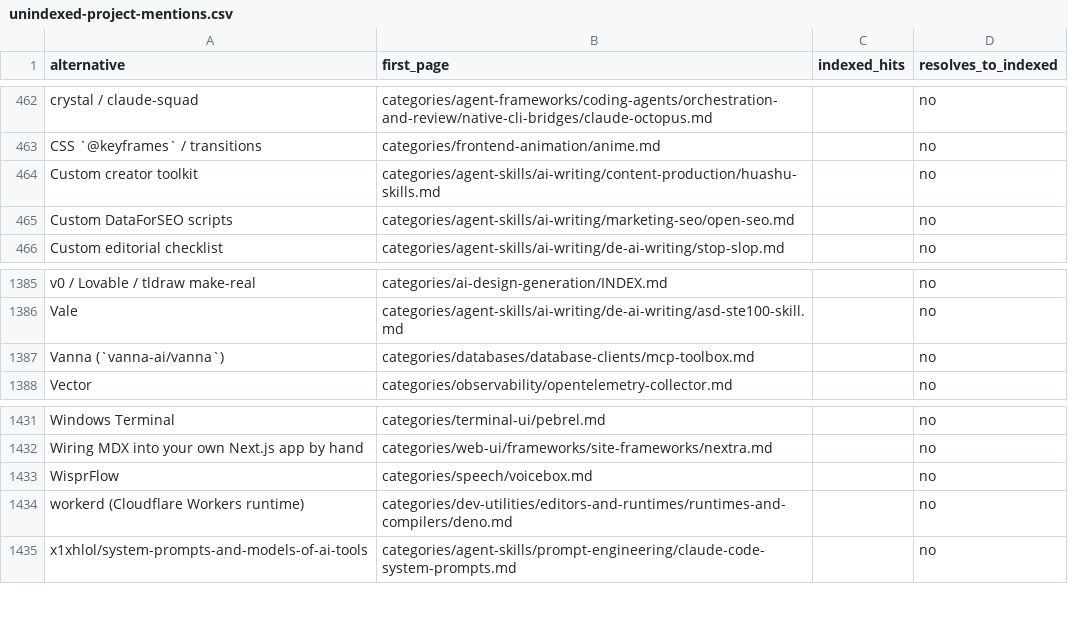
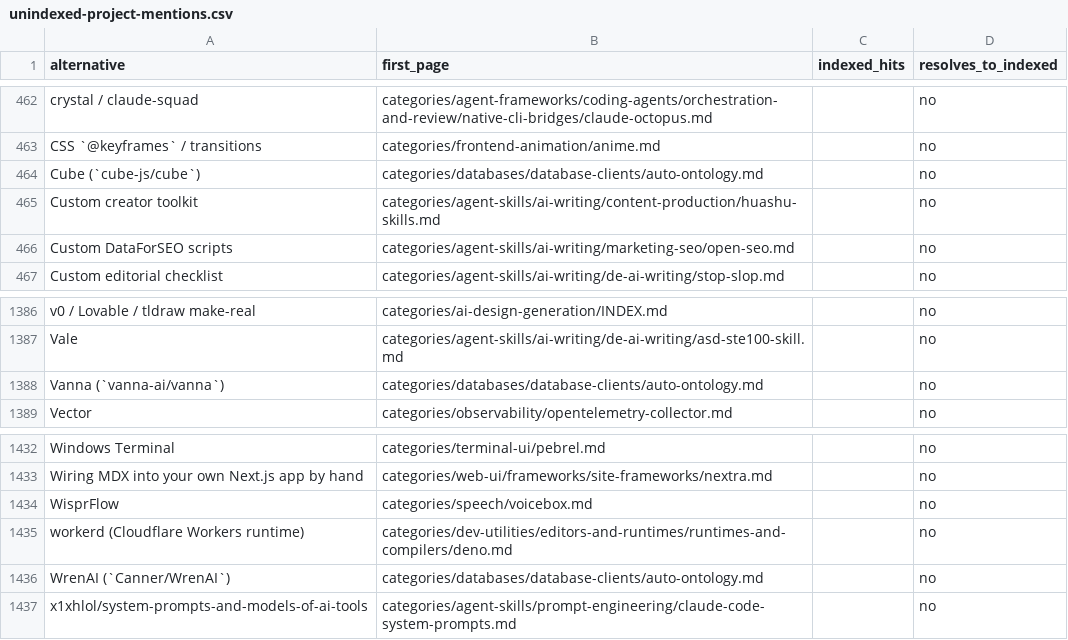
Before and after one commit to ZhenningLang/GitHub-Michelin, a CSV file: reports/unindexed-project-mentions.csv, drawn as a sheet; only a part is shown, gaps mark what is left out.

```diff
--- a/reports/unindexed-project-mentions.csv
+++ b/reports/unindexed-project-mentions.csv
@@ -463,2 +463,3 @@ crystal / claude-squad,categories/agent-frameworks/coding-agents/orchestration-a
 CSS `@keyframes` / transitions,categories/frontend-animation/anime.md,,no
+Cube (`cube-js/cube`),categories/databases/database-clients/auto-ontology.md,,no
 Custom creator toolkit,categories/agent-skills/ai-writing/content-production/huashu-skills.md,,no
@@ -1386,3 +1387,3 @@ v0 / Lovable / tldraw make-real,categories/ai-design-generation/INDEX.md,,no
 Vale,categories/agent-skills/ai-writing/de-ai-writing/asd-ste100-skill.md,,no
-Vanna (`vanna-ai/vanna`),categories/databases/database-clients/mcp-toolbox.md,,no
+Vanna (`vanna-ai/vanna`),categories/databases/database-clients/auto-ontology.md,,no
 Vector,categories/observability/opentelemetry-collector.md,,no
@@ -1434,2 +1435,3 @@ WisprFlow,categories/speech/voicebox.md,,no
 workerd (Cloudflare Workers runtime),categories/dev-utilities/editors-and-runtimes/runtimes-and-compilers/deno.md,,no
+WrenAI (`Canner/WrenAI`),categories/databases/database-clients/auto-ontology.md,,no
 x1xhlol/system-prompts-and-models-of-ai-tools,categories/agent-skills/prompt-engineering/claude-code-system-prompts.md,,no
```
Also changed, not shown: reports/repo-page-index.csv, 16 other files.
